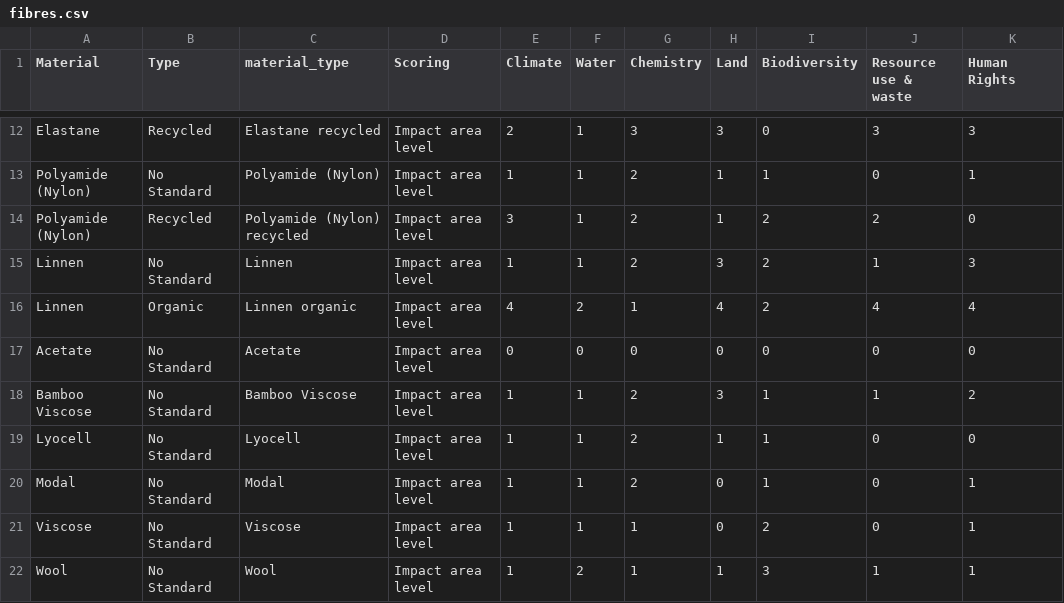
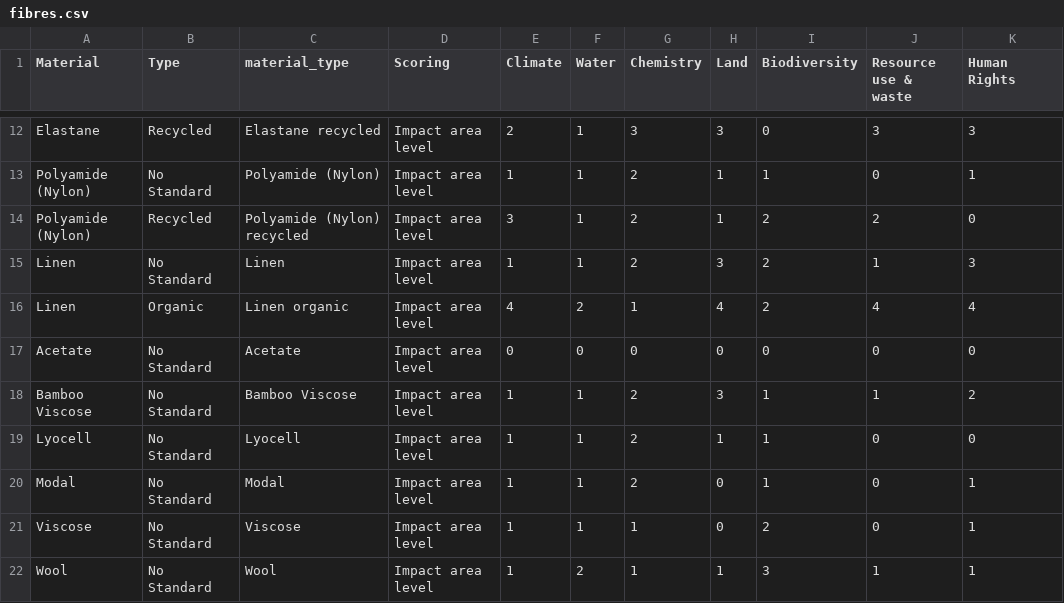
Before and after one commit to MicheleNoten/tag-id, a CSV file: db/fibres.csv, drawn as a sheet; only a part is shown, gaps mark what is left out; the diff names each change by its address in the sheet, - before the commit and + after, or states it on an @@ line.

Commit message:
Seed updated

```diff
--- a/db/fibres.csv
+++ b/db/fibres.csv
-A15:A16 (Material): Linnen
+A15:A16 (Material): Linen
-C15 (material_type): Linnen
+C15 (material_type): Linen
-C16 (material_type): Linnen organic
+C16 (material_type): Linen organic
```
